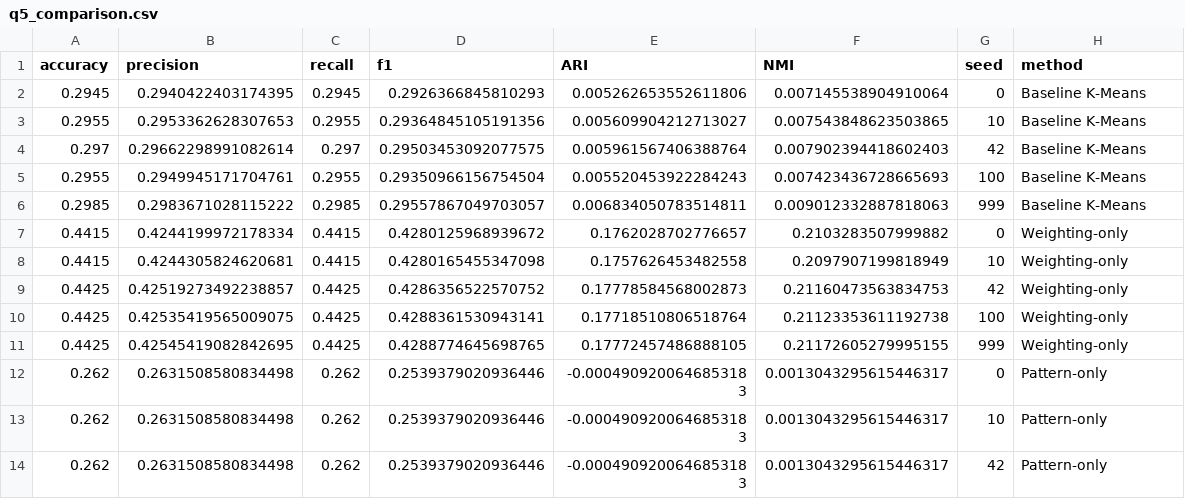
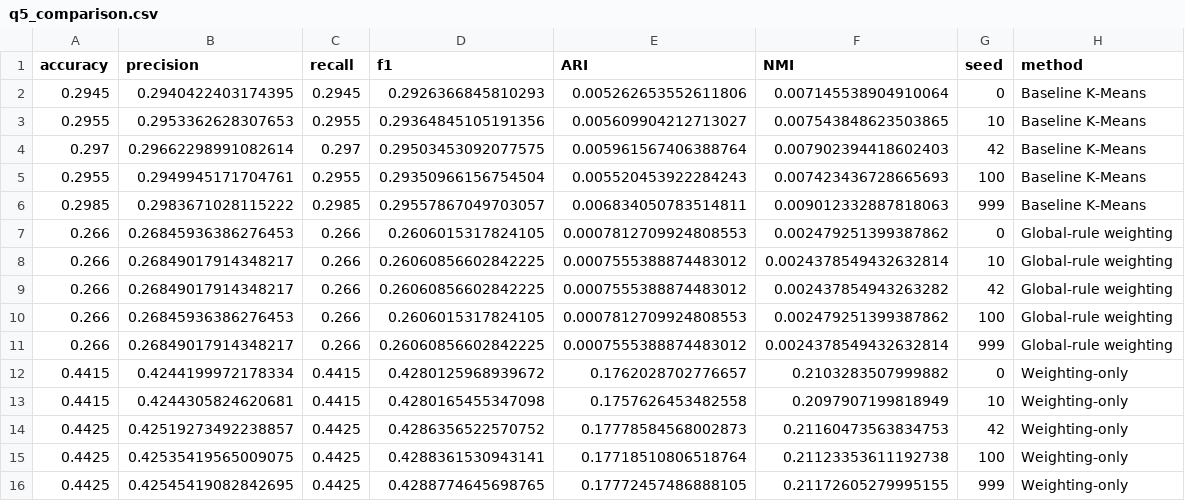
Before and after one commit to RaisoLiu/DM2026-Assignment-2, a CSV file: results/q5_comparison.csv, drawn as a sheet; only a part is shown; the shorter side is filled out with more unchanged rows.

```diff
--- a/results/q5_comparison.csv
+++ b/results/q5_comparison.csv
@@ -6,2 +6,7 @@ accuracy,precision,recall,f1,ARI,NMI,seed,method
 0.2985,0.2983671028115222,0.2985,0.29557867049703057,0.006834050783514811,0.009012332887818063,999,Baseline K-Means
+0.266,0.26845936386276453,0.266,0.2606015317824105,0.0007812709924808553,0.002479251399387862,0,Global-rule weighting
+0.266,0.26849017914348217,0.266,0.26060856602842225,0.0007555388874483012,0.0024378549432632814,10,Global-rule weighting
+0.266,0.26849017914348217,0.266,0.26060856602842225,0.0007555388874483012,0.002437854943263282,42,Global-rule weighting
+0.266,0.26845936386276453,0.266,0.2606015317824105,0.0007812709924808553,0.002479251399387862,100,Global-rule weighting
+0.266,0.26849017914348217,0.266,0.26060856602842225,0.0007555388874483012,0.0024378549432632814,999,Global-rule weighting
 0.4415,0.4244199972178334,0.4415,0.4280125968939672,0.1762028702776657,0.2103283507999882,0,Weighting-only
```
Also changed, not shown: 13 other files.
